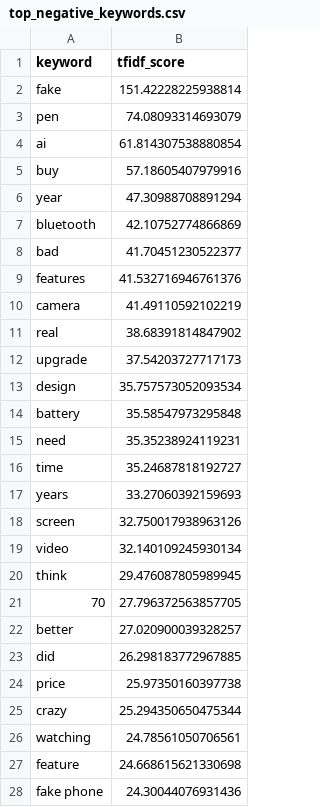
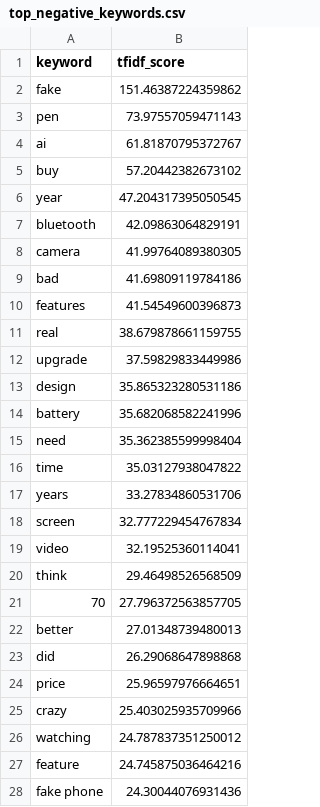
Before and after one commit to Guzail-Rafi/samsung-feedback-rag-advisor, a CSV file: data/processed/top_negative_keywords.csv, drawn as a sheet; only a part is shown; the diff covers the shown part only.

```diff
--- a/data/processed/top_negative_keywords.csv
+++ b/data/processed/top_negative_keywords.csv
@@ -1,28 +1,28 @@
 keyword,tfidf_score
-fake,151.42228225938814
-pen,74.08093314693079
-ai,61.814307538880854
-buy,57.18605407979916
-year,47.30988708891294
-bluetooth,42.10752774866869
-bad,41.70451230522377
-features,41.532716946761376
-camera,41.49110592102219
-real,38.68391814847902
-upgrade,37.54203727717173
-design,35.757573052093534
-battery,35.58547973295848
-need,35.35238924119231
-time,35.24687818192727
-years,33.27060392159693
-screen,32.750017938963126
-video,32.140109245930134
-think,29.476087805989945
+fake,151.46387224359862
+pen,73.97557059471143
+ai,61.81870795372767
+buy,57.20442382673102
+year,47.204317395050545
+bluetooth,42.09863064829191
+camera,41.99764089380305
+bad,41.69809119784186
+features,41.54549600396873
+real,38.679878661159755
+upgrade,37.59829833449986
+design,35.865323280531186
+battery,35.682068582241996
+need,35.362385599998404
+time,35.03127938047822
+years,33.27834860531706
+screen,32.777229454767834
+video,32.19525360114041
+think,29.46498526568509
 70,27.796372563857705
-better,27.020900039328257
-did,26.298183772967885
-price,25.97350160397738
-crazy,25.294350650475344
-watching,24.78561050706561
-feature,24.668615621330698
+better,27.01348739480013
+did,26.29068647898868
+price,25.96597976664651
+crazy,25.403025935709966
+watching,24.787837351250012
+feature,24.745875036464216
 fake phone,24.30044076931436
```
Also changed, not shown: 3 added rows, 3 removed rows and 19 edited cells elsewhere in this file, data/processed/top_keywords_by_category.csv, data/processed/topic_keywords.csv, 12 other files.
